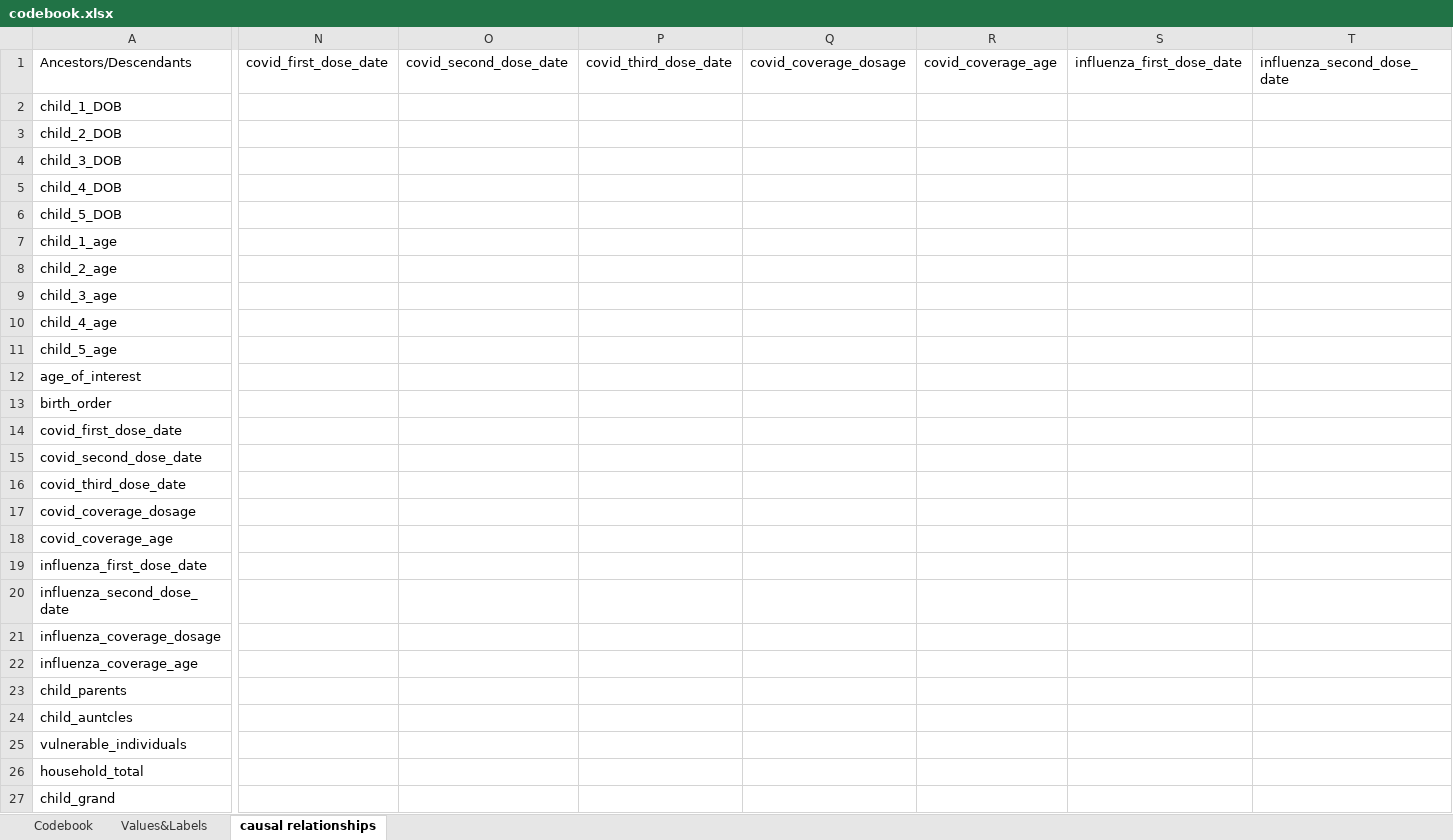
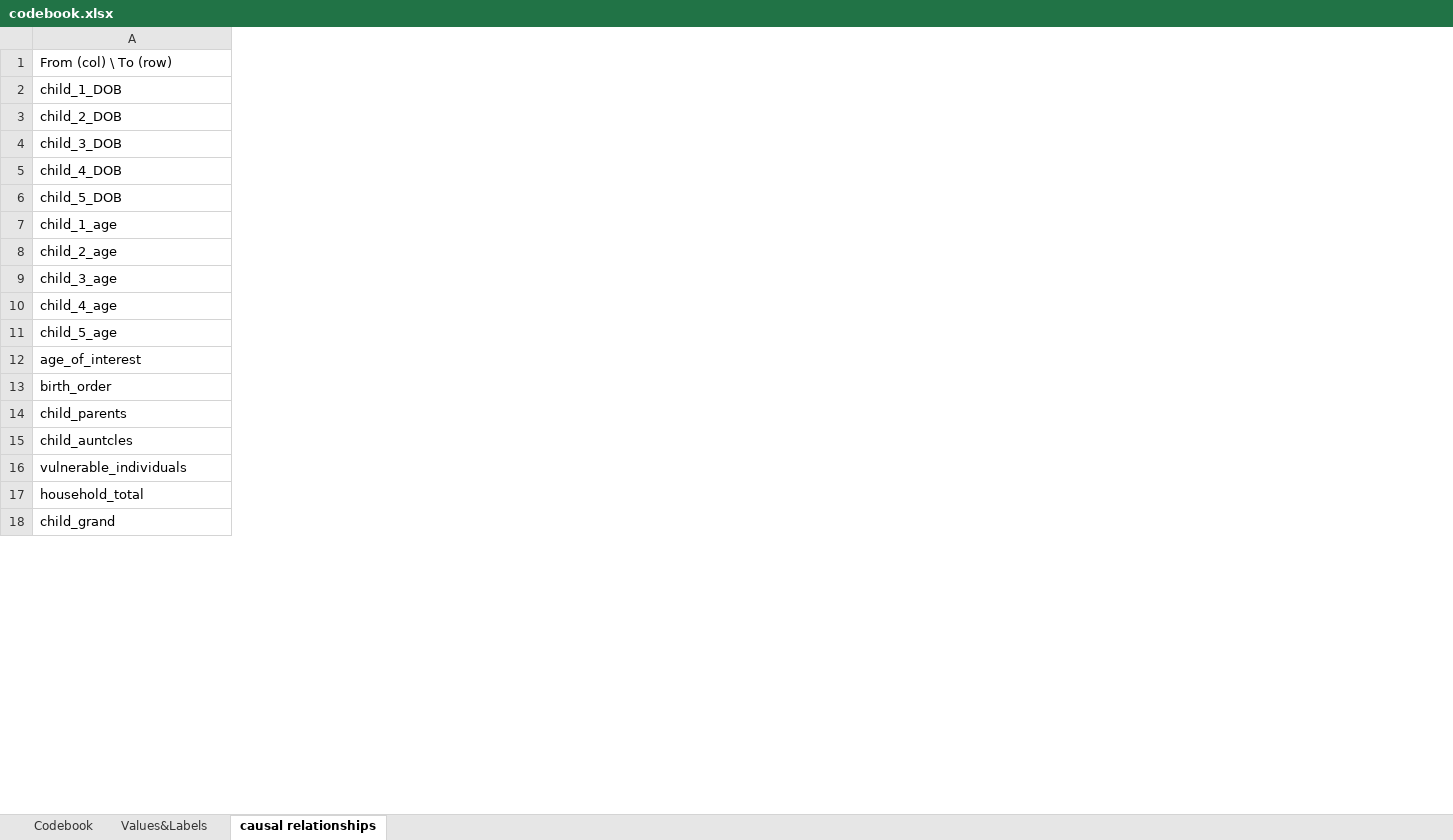
Before and after one commit to tommybobberson/vaccination_uptake_jacsis2023, an Excel workbook: Data/JACSIS2023/processed/codebook.xlsx, sheet causal relationships, drawn as a sheet; only a part is shown, gaps mark what is left out; values as stored, in another font and other column widths than the file's, no cell formats; conditional formats not drawn; removed rows and columns are numbered as before the commit, all else as after; rows hold the shown columns only; the diff covers the shown part only; the diff names each change by its address in the sheet, - before the commit and + after, or states it on an @@ line.

Commit message:
add (exploratroy_DAG) (codebook) added more variables to the DAG

```diff
--- a/Data/JACSIS2023/processed/codebook.xlsx (sheet causal relationships)
+++ b/Data/JACSIS2023/processed/codebook.xlsx (sheet causal relationships)
-column N, row 1: covid_first_dose_date
-column O, row 1: covid_second_dose_date
-column P, row 1: covid_third_dose_date
-column Q, row 1: covid_coverage_dosage
-column R, row 1: covid_coverage_age
-column S, row 1: influenza_first_dose_date
-column T, row 1: influenza_second_dose_date
-A1: Ancestors/Descendants
+A1: From (col) \ To (row)
-row 14: covid_first_dose_date
-row 15: covid_second_dose_date
-row 16: covid_third_dose_date
-row 17: covid_coverage_dosage
-row 18: covid_coverage_age
-row 19: influenza_first_dose_date
-row 20: influenza_second_dose_date
-row 21: influenza_coverage_dosage
-row 22: influenza_coverage_age
```
Also changed, not shown: 1 added column and 2 removed columns elsewhere in this sheet, cell formats, 1 other file.
